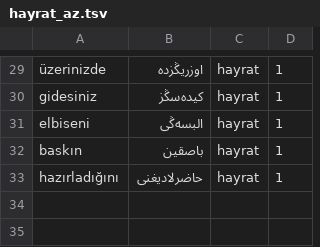
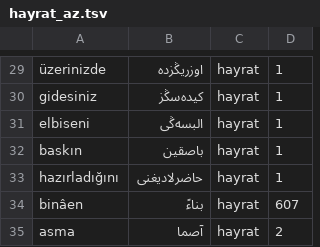
Before and after one commit to berzahbey/osmanlica-cevirici, a TSV file: app/data/hayrat_az.tsv, drawn as a sheet; only a part is shown, gaps mark what is left out; the diff names each change by its address in the sheet, - before the commit and + after, or states it on an @@ line.

Commit message:
Gençlik Rehberi (Hayrat) karşılaştırması: ayın ve ā/ū'lu kelimeler sözlükten, ifade katmanı kesme sonrası ek denetimi, harfsiz kayıtlar yüklenmez, (asm)/(as)/(ra) açık, Elhamdülillâh bölünmez, binâen/asma; %99,12 -> %99,35; test_genclik

```diff
--- a/app/data/hayrat_az.tsv
+++ b/app/data/hayrat_az.tsv
+row 34: binâen | بناءً | hayrat | 607
+row 35: asma | آصما | hayrat | 2
```
Also changed, not shown: 3 other files.
